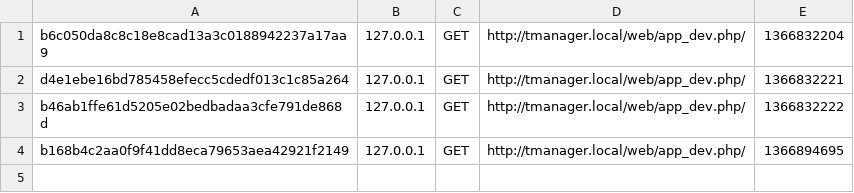
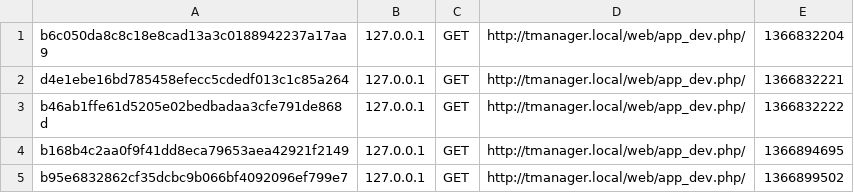
Before and after one commit to bbidesenvolvimento/midiadados2013, a CSV file: tmanager/app/cache/dev/profiler/index.csv, drawn as a sheet.

```diff
--- a/tmanager/app/cache/dev/profiler/index.csv
+++ b/tmanager/app/cache/dev/profiler/index.csv
@@ -4 +4,2 @@ b46ab1ffe61d5205e02bedbadaa3cfe791de868d,127.0.0.1,GET,http://tmanager.local/web
 b168b4c2aa0f9f41dd8eca79653aea42921f2149,127.0.0.1,GET,http://tmanager.local/web/app_dev.php/,1366894695,
+b95e6832862cf35dcbc9b066bf4092096ef799e7,127.0.0.1,GET,http://tmanager.local/web/app_dev.php/,1366899502,
```
Also changed, not shown: 6 other files.
